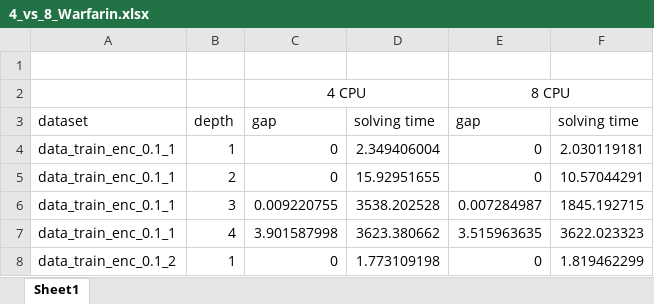
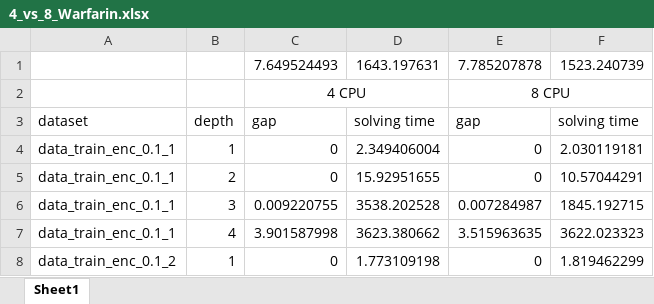
Before and after one commit to nathanaj99/prescriptive-trees, an Excel workbook: Results/4_vs_8_Warfarin.xlsx, sheet Sheet1, drawn as a sheet; only a part is shown; values as stored, in another font and other column widths than the file's, no borders; the diff names each change by its address in the sheet, - before the commit and + after, or states it on an @@ line.

Commit message:
Result Athey_v1

```diff
--- a/Results/4_vs_8_Warfarin.xlsx (sheet Sheet1)
+++ b/Results/4_vs_8_Warfarin.xlsx (sheet Sheet1)
-row 1: (empty)
+row 1:  |  | 7.649524493 | 1643.197631 | 7.785207878 | 1523.240739
```
Also changed, not shown: 3 other files.
